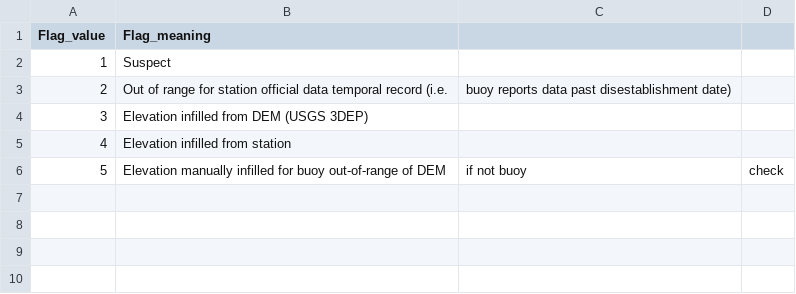
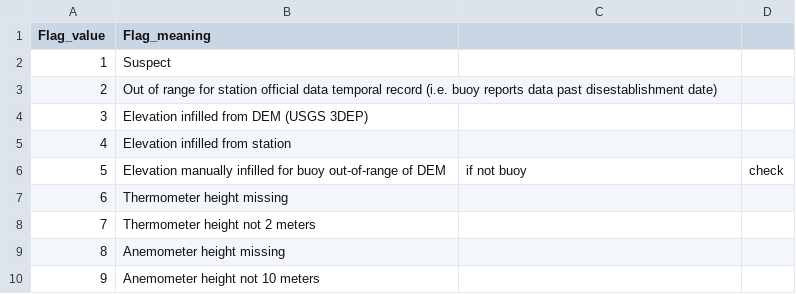
Before and after one commit to Eagle-Rock-Analytics/historical-obs-platform, a CSV file: test_platform/scripts/3_qaqc_data/era_qaqc_flag_meanings.csv, drawn as a sheet; removed rows and columns are numbered as before the commit, all else as after; the diff names each change by its address in the sheet, - before the commit and + after, or states it on an @@ line.

Commit message:
fixing flag meanings, deleted in merge

```diff
--- a/test_platform/scripts/3_qaqc_data/era_qaqc_flag_meanings.csv
+++ b/test_platform/scripts/3_qaqc_data/era_qaqc_flag_meanings.csv
-row 3: 2 | Out of range for station official data temporal record (i.e. | buoy reports data past disestablishment date)
+row 3: 2 | Out of range for station official data temporal record (i.e. buoy reports data past disestablishment date)
+row 7: 6 | Thermometer height missing
+row 8: 7 | Thermometer height not 2 meters
+row 9: 8 | Anemometer height missing
+row 10: 9 | Anemometer height not 10 meters
```
